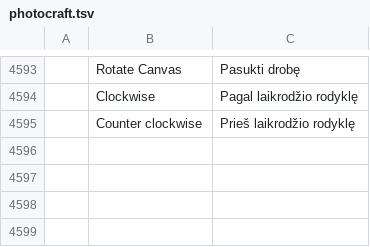
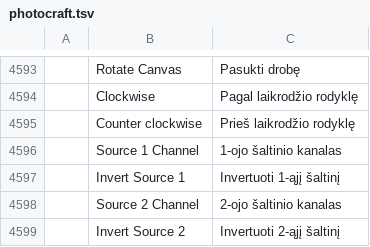
Before and after one commit to rytumb-cmyk/craft-i18n-lt, a TSV file: locales/lt/photocraft.tsv, drawn as a sheet; only a part is shown, gaps mark what is left out; the diff names each change by its address in the sheet, - before the commit and + after, or states it on an @@ line.

Commit message:
Translate missing Calculations dialog labels

```diff
--- a/locales/lt/photocraft.tsv
+++ b/locales/lt/photocraft.tsv
+row 4596:  | Source 1 Channel | 1-ojo šaltinio kanalas
+row 4597:  | Invert Source 1 | Invertuoti 1-ąjį šaltinį
+row 4598:  | Source 2 Channel | 2-ojo šaltinio kanalas
+row 4599:  | Invert Source 2 | Invertuoti 2-ąjį šaltinį
```
